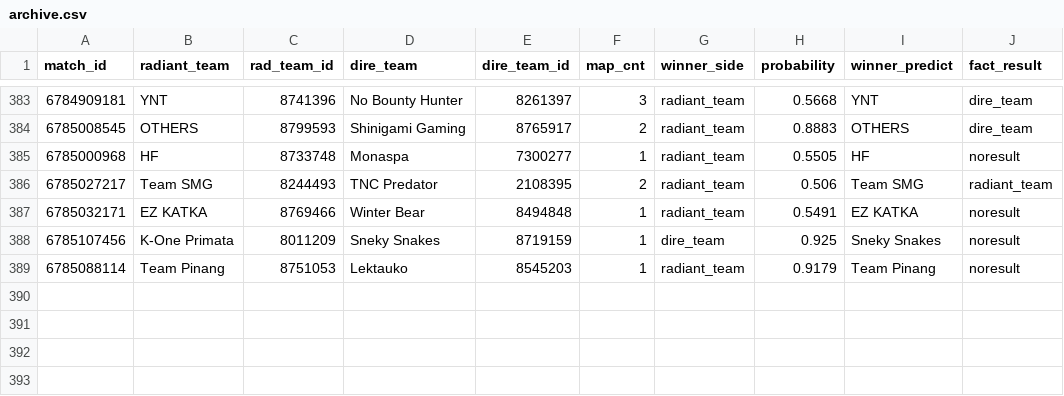
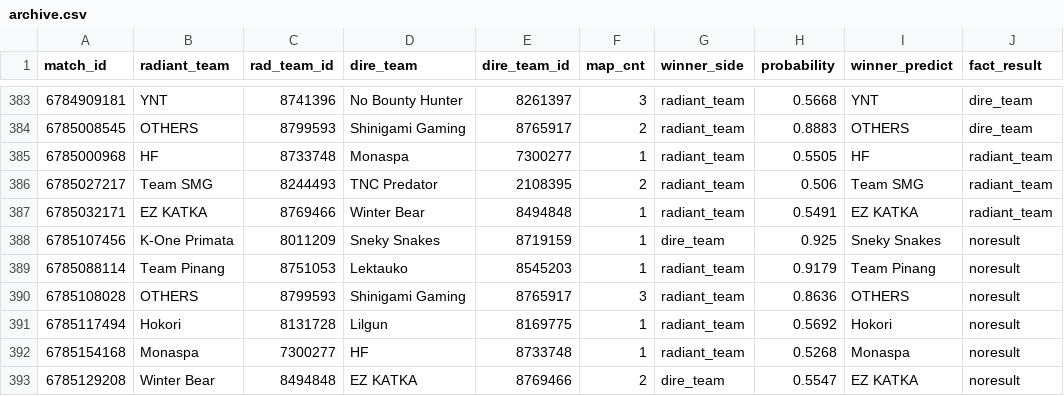
Before and after one commit to FFFFFE/DotaPredictionsTest, a CSV file: data/archive.csv, drawn as a sheet; only a part is shown, gaps mark what is left out.

```diff
--- a/data/archive.csv
+++ b/data/archive.csv
@@ -384,6 +384,10 @@ match_id,radiant_team,rad_team_id,dire_team,dire_team_id,map_cnt,winner_side,pro
 6785008545,OTHERS ,8799593,Shinigami Gaming,8765917,2,radiant_team,0.8883,OTHERS ,dire_team
-6785000968,HF,8733748,Monaspa,7300277,1,radiant_team,0.5505,HF,noresult
+6785000968,HF,8733748,Monaspa,7300277,1,radiant_team,0.5505,HF,radiant_team
 6785027217,Team SMG,8244493,TNC Predator,2108395,2,radiant_team,0.506,Team SMG,radiant_team
-6785032171,EZ KATKA,8769466,Winter Bear,8494848,1,radiant_team,0.5491,EZ KATKA,noresult
+6785032171,EZ KATKA,8769466,Winter Bear,8494848,1,radiant_team,0.5491,EZ KATKA,radiant_team
 6785107456,K-One Primata,8011209,Sneky Snakes,8719159,1,dire_team,0.925,Sneky Snakes,noresult
 6785088114,Team Pinang,8751053,Lektauko,8545203,1,radiant_team,0.9179,Team Pinang,noresult
+6785108028,OTHERS ,8799593,Shinigami Gaming,8765917,3,radiant_team,0.8636,OTHERS ,noresult
+6785117494,Hokori,8131728,Lilgun ,8169775,1,radiant_team,0.5692,Hokori,noresult
+6785154168,Monaspa,7300277,HF,8733748,1,radiant_team,0.5268,Monaspa,noresult
+6785129208,Winter Bear,8494848,EZ KATKA,8769466,2,dire_team,0.5547,EZ KATKA,noresult
```
Also changed, not shown: 4 other files.
